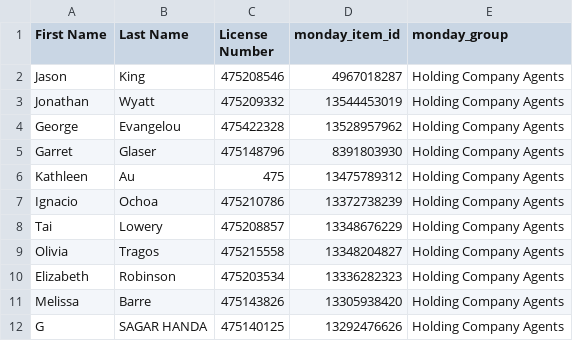
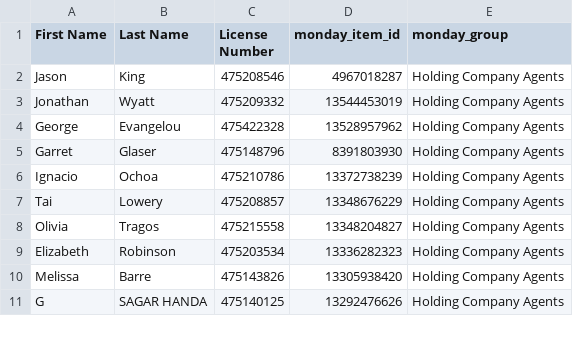
Before and after one commit to delfinparis/hc-agent-renewal-project, a CSV file: agents_need_renewal.csv, drawn as a sheet; only a part is shown; the diff names each change by its address in the sheet, - before the commit and + after, or states it on an @@ line.

```diff
--- a/agents_need_renewal.csv
+++ b/agents_need_renewal.csv
-row 6: Kathleen | Au | 475 | 13475789312 | Holding Company Agents
```
Also changed, not shown: 1 other file.
